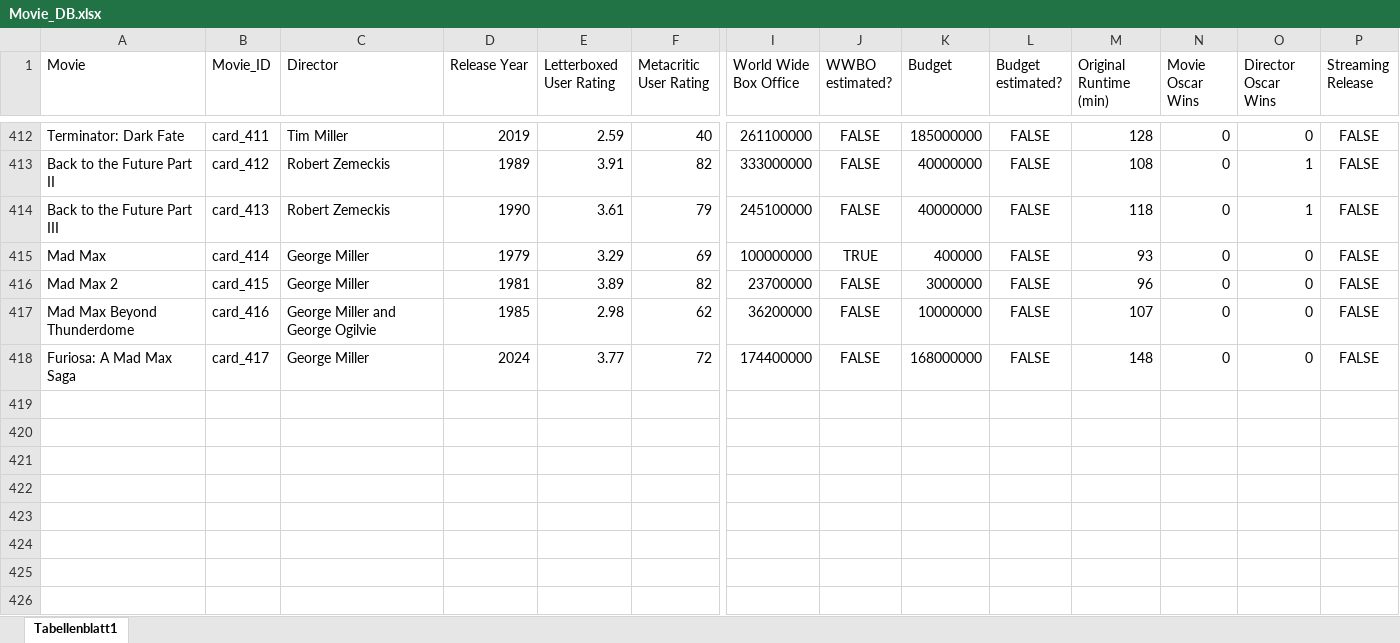
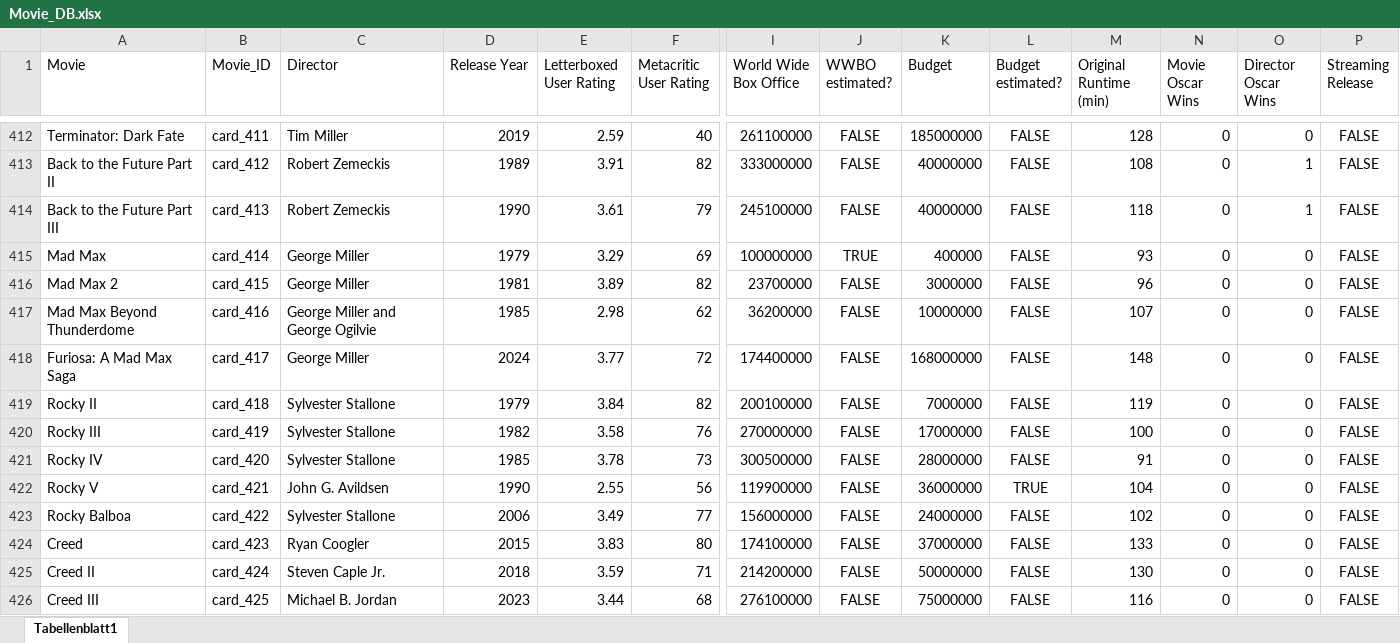
Before and after one commit to superuser-1/card-game, an Excel workbook: source_data/Movie_DB.xlsx, sheet Tabellenblatt1, drawn as a sheet; only a part is shown, gaps mark what is left out; values as stored, in another font and other column widths than the file's, no borders; rows hold the shown columns only; the diff names each change by its address in the sheet, - before the commit and + after, or states it on an @@ line.

```diff
--- a/source_data/Movie_DB.xlsx (sheet Tabellenblatt1)
+++ b/source_data/Movie_DB.xlsx (sheet Tabellenblatt1)
+row 419: Rocky II | card_418 | Sylvester Stallone | 1979 | 3.84 | 82 | 200100000 | FALSE | 7000000 | FALSE | 119 | 0 | 0 | FALSE
+row 420: Rocky III | card_419 | Sylvester Stallone | 1982 | 3.58 | 76 | 270000000 | FALSE | 17000000 | FALSE | 100 | 0 | 0 | FALSE
+row 421: Rocky IV | card_420 | Sylvester Stallone | 1985 | 3.78 | 73 | 300500000 | FALSE | 28000000 | FALSE | 91 | 0 | 0 | FALSE
+row 422: Rocky V | card_421 | John G. Avildsen | 1990 | 2.55 | 56 | 119900000 | FALSE | 36000000 | TRUE | 104 | 0 | 0 | FALSE
+row 423: Rocky Balboa | card_422 | Sylvester Stallone | 2006 | 3.49 | 77 | 156000000 | FALSE | 24000000 | FALSE | 102 | 0 | 0 | FALSE
+row 424: Creed | card_423 | Ryan Coogler | 2015 | 3.83 | 80 | 174100000 | FALSE | 37000000 | FALSE | 133 | 0 | 0 | FALSE
+row 425: Creed II | card_424 | Steven Caple Jr. | 2018 | 3.59 | 71 | 214200000 | FALSE | 50000000 | FALSE | 130 | 0 | 0 | FALSE
+row 426: Creed III | card_425 | Michael B. Jordan | 2023 | 3.44 | 68 | 276100000 | FALSE | 75000000 | FALSE | 116 | 0 | 0 | FALSE
```
Also changed, not shown: 3 other files.
